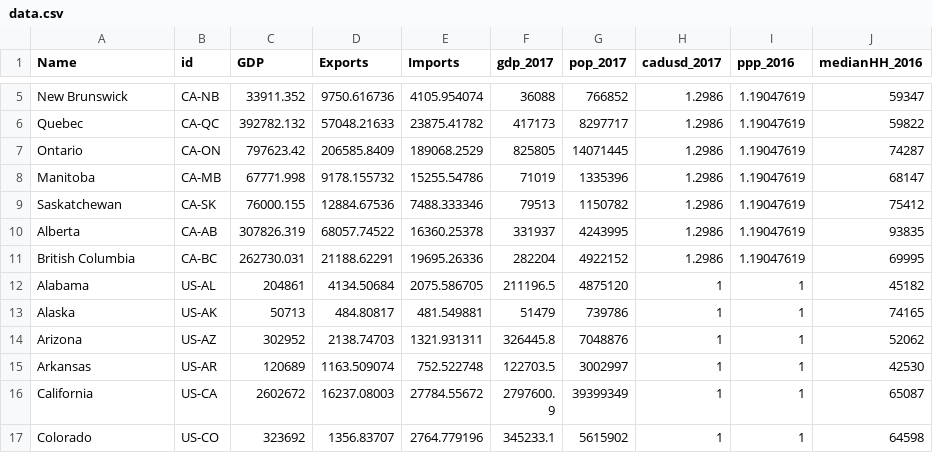
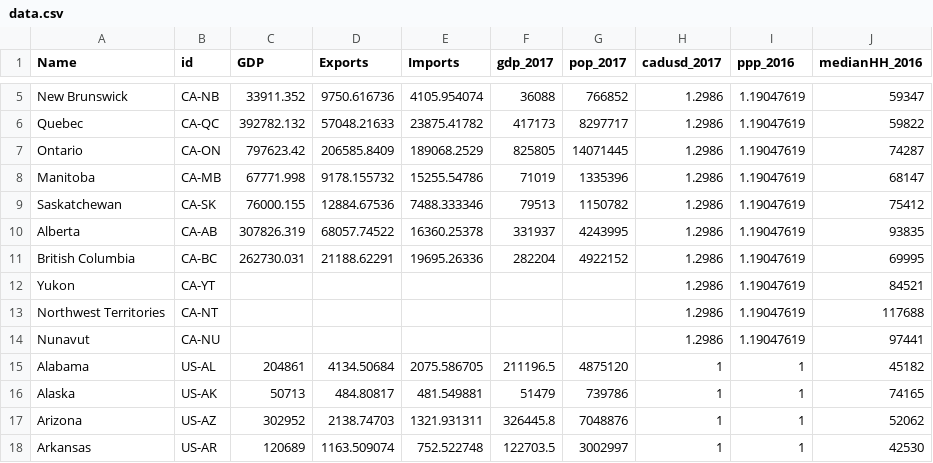
Before and after one commit to trevortombe/TradeMap, a CSV file: data.csv, drawn as a sheet; only a part is shown, gaps mark what is left out; the shorter side is filled out with more unchanged rows; the diff names each change by its address in the sheet, - before the commit and + after, or states it on an @@ line.

```diff
--- a/data.csv
+++ b/data.csv
+row 12: Yukon | CA-YT |  |  |  |  |  | 1.2986 | 1.19047619 | 84521
+row 13: Northwest Territories | CA-NT |  |  |  |  |  | 1.2986 | 1.19047619 | 117688
+row 14: Nunavut | CA-NU |  |  |  |  |  | 1.2986 | 1.19047619 | 97441
```
Also changed, not shown: 2 other files.
